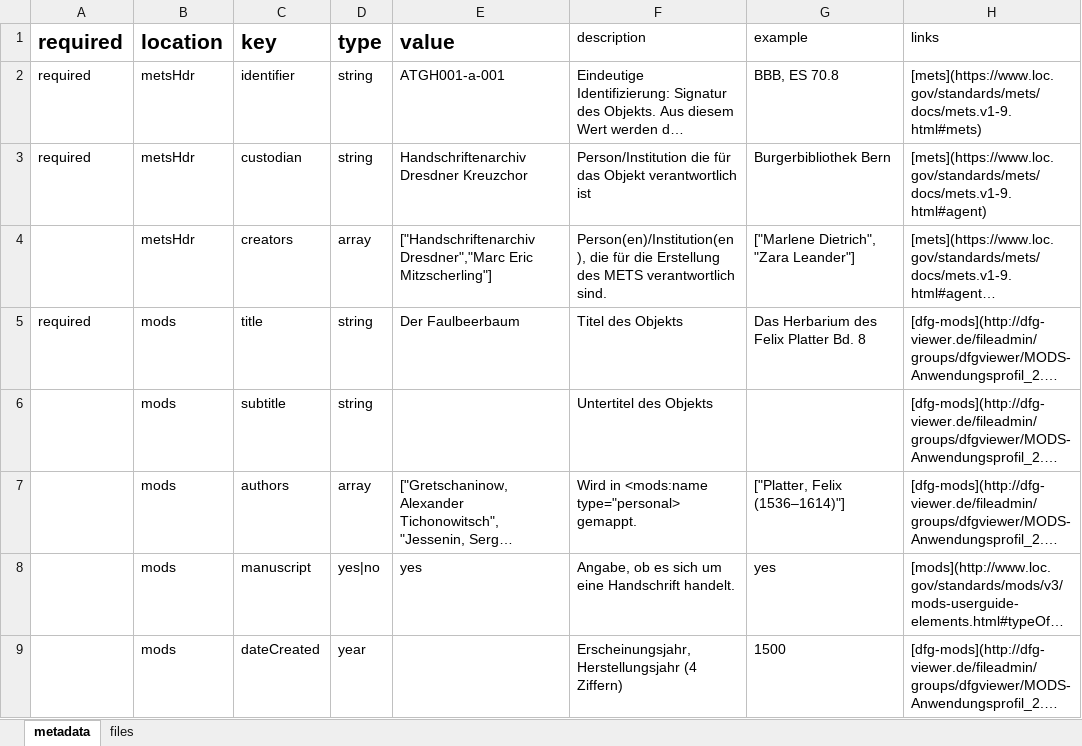
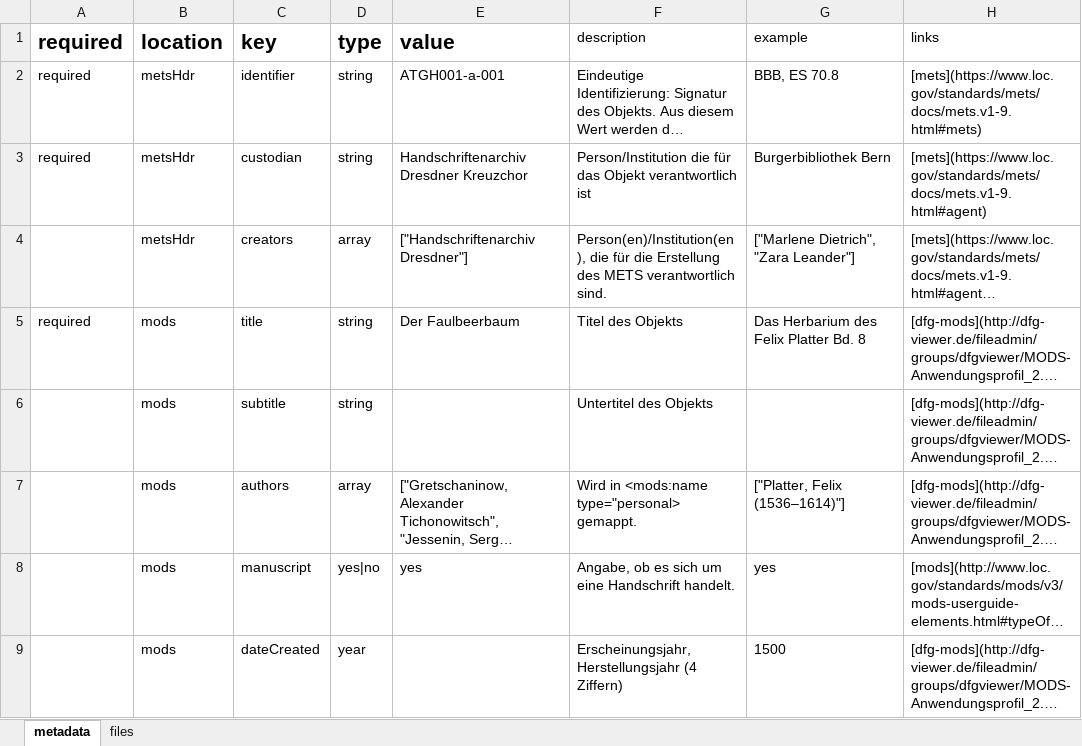
Before and after one commit to Handschriftenarchiv/Digitalisierungen, an Excel workbook: ATGH001/ATGH001-a-001/atgh001-a-001.xlsx, sheet metadata, drawn as a sheet; only a part is shown; long unchanged cells end in …; values as stored, in another font and other column widths than the file's, no borders; the diff names each change by its address in the sheet, - before the commit and + after, or states it on an @@ line.

```diff
--- a/ATGH001/ATGH001-a-001/atgh001-a-001.xlsx (sheet metadata)
+++ b/ATGH001/ATGH001-a-001/atgh001-a-001.xlsx (sheet metadata)
-E4 (value): ["Handschriftenarchiv Dresdner","Marc Eric Mitzscherling"]
+E4 (value): ["Handschriftenarchiv Dresdner"]
```
